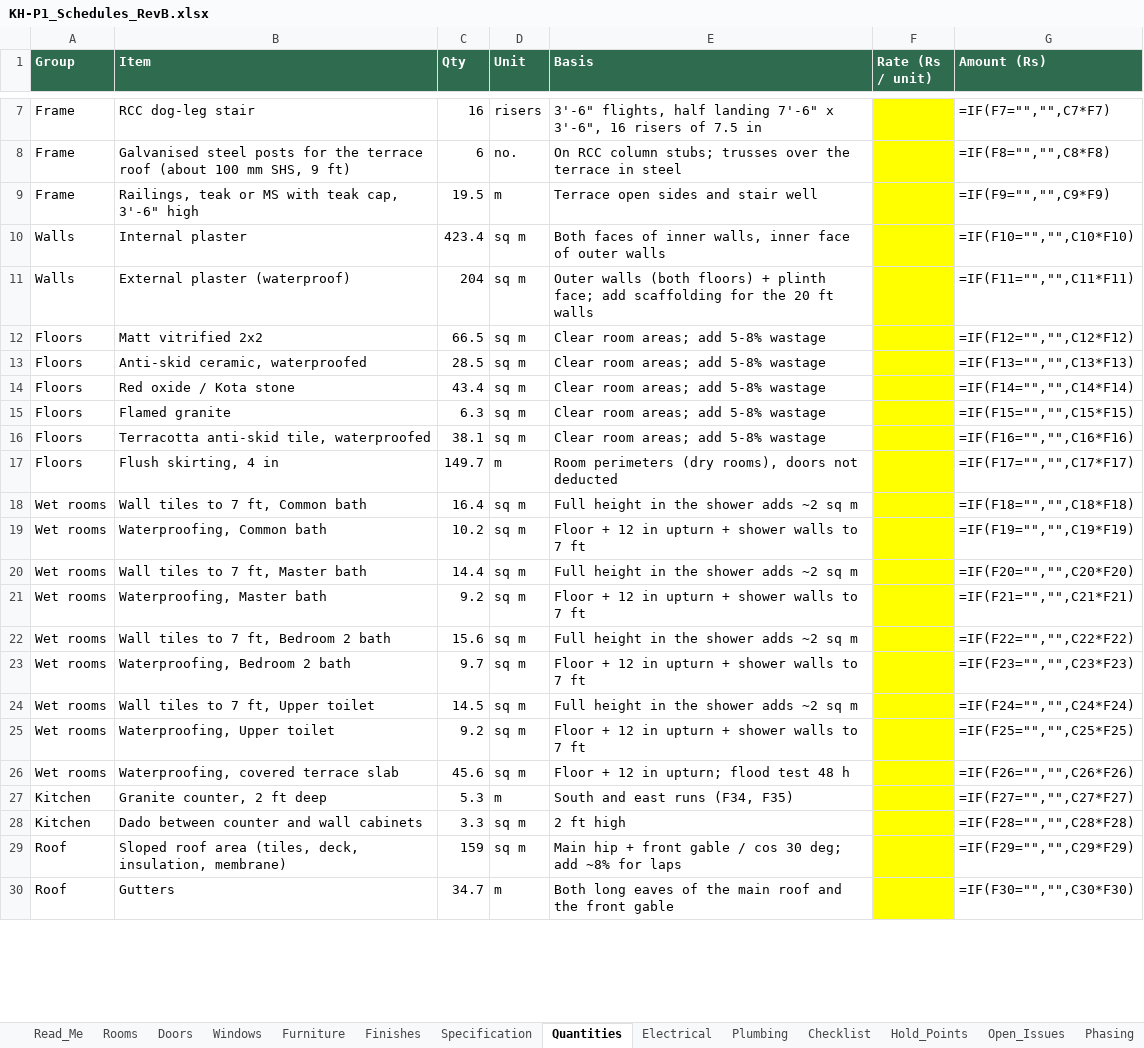
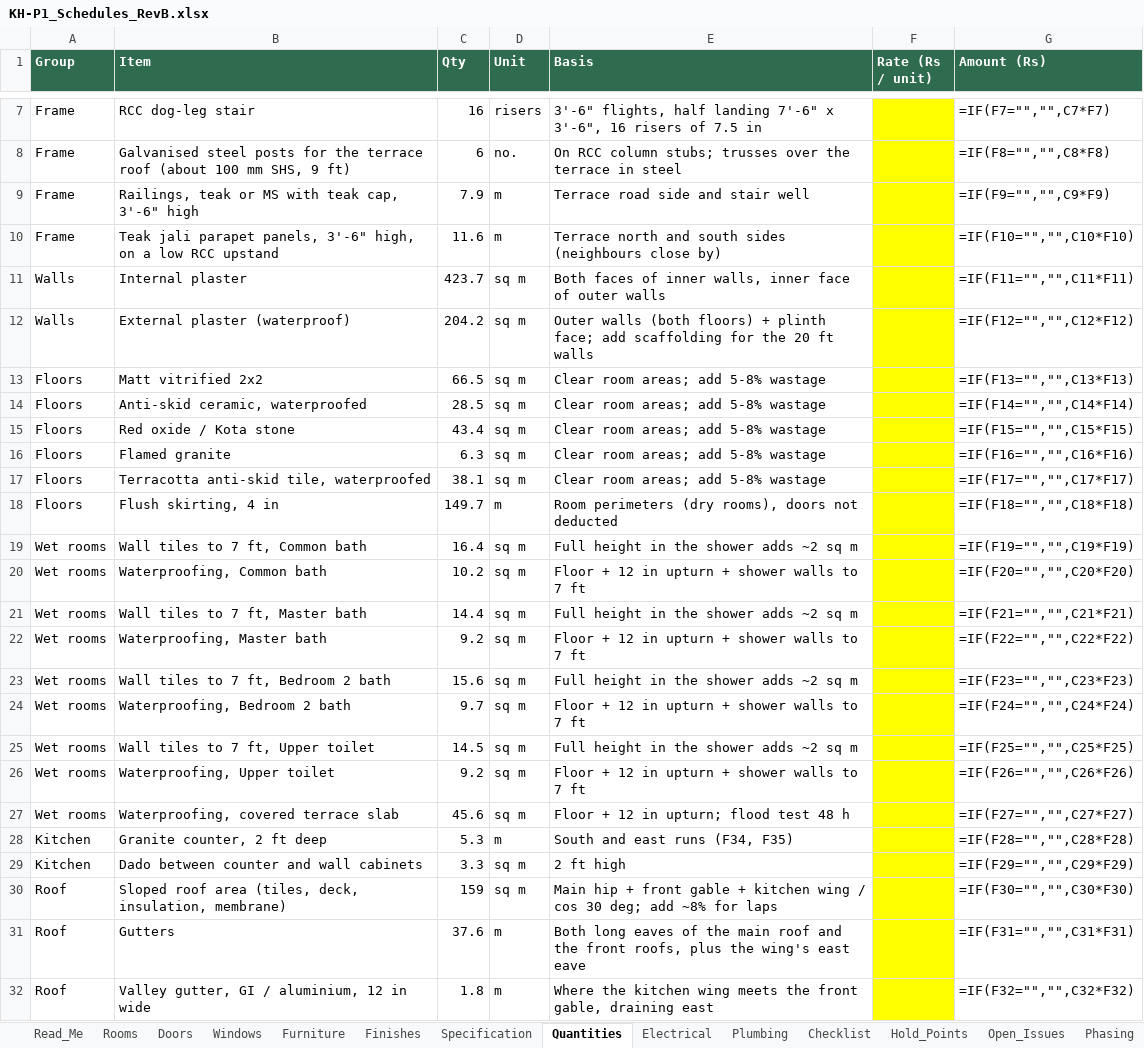
Before and after one commit to tilak-puli/House-plan, an Excel workbook: 03_Schedules/KH-P1_Schedules_RevB.xlsx, sheet Quantities, drawn as a sheet; only a part is shown, gaps mark what is left out; values as stored, in another font and other column widths than the file's, no borders; formulas without a stored value are shown as written; addresses are those after the commit; the diff covers the shown part only; the diff names each change by its address in the sheet, - before the commit and + after, or states it on an @@ line.

```diff
--- a/03_Schedules/KH-P1_Schedules_RevB.xlsx (sheet Quantities)
+++ b/03_Schedules/KH-P1_Schedules_RevB.xlsx (sheet Quantities)
-C9 (Qty): 19.5
+C9 (Qty): 7.9
-E9 (Basis): Terrace open sides and stair well
+E9 (Basis): Terrace road side and stair well
+row 10: Frame | Teak jali parapet panels, 3'-6" high, on a low RCC upstand | 11.6 | m | Terrace north and south sides (neighbours close by) |  | =IF(F10="","",C10*F10)
-C11 (Qty): 423.4
+C11 (Qty): 423.7
-G11 (Amount (Rs)): =IF(F10="","",C10*F10)
+G11 (Amount (Rs)): =IF(F11="","",C11*F11)
-C12 (Qty): 204
+C12 (Qty): 204.2
-G12 (Amount (Rs)): =IF(F11="","",C11*F11)
+G12 (Amount (Rs)): =IF(F12="","",C12*F12)
-G13 (Amount (Rs)): =IF(F12="","",C12*F12)
+G13 (Amount (Rs)): =IF(F13="","",C13*F13)
-G14 (Amount (Rs)): =IF(F13="","",C13*F13)
+G14 (Amount (Rs)): =IF(F14="","",C14*F14)
-G15 (Amount (Rs)): =IF(F14="","",C14*F14)
+G15 (Amount (Rs)): =IF(F15="","",C15*F15)
-G16 (Amount (Rs)): =IF(F15="","",C15*F15)
+G16 (Amount (Rs)): =IF(F16="","",C16*F16)
-G17 (Amount (Rs)): =IF(F16="","",C16*F16)
+G17 (Amount (Rs)): =IF(F17="","",C17*F17)
-G18 (Amount (Rs)): =IF(F17="","",C17*F17)
+G18 (Amount (Rs)): =IF(F18="","",C18*F18)
-G19 (Amount (Rs)): =IF(F18="","",C18*F18)
+G19 (Amount (Rs)): =IF(F19="","",C19*F19)
-G20 (Amount (Rs)): =IF(F19="","",C19*F19)
+G20 (Amount (Rs)): =IF(F20="","",C20*F20)
-G21 (Amount (Rs)): =IF(F20="","",C20*F20)
+G21 (Amount (Rs)): =IF(F21="","",C21*F21)
-G22 (Amount (Rs)): =IF(F21="","",C21*F21)
+G22 (Amount (Rs)): =IF(F22="","",C22*F22)
-G23 (Amount (Rs)): =IF(F22="","",C22*F22)
+G23 (Amount (Rs)): =IF(F23="","",C23*F23)
-G24 (Amount (Rs)): =IF(F23="","",C23*F23)
+G24 (Amount (Rs)): =IF(F24="","",C24*F24)
-G25 (Amount (Rs)): =IF(F24="","",C24*F24)
+G25 (Amount (Rs)): =IF(F25="","",C25*F25)
-G26 (Amount (Rs)): =IF(F25="","",C25*F25)
+G26 (Amount (Rs)): =IF(F26="","",C26*F26)
-G27 (Amount (Rs)): =IF(F26="","",C26*F26)
+G27 (Amount (Rs)): =IF(F27="","",C27*F27)
-G28 (Amount (Rs)): =IF(F27="","",C27*F27)
+G28 (Amount (Rs)): =IF(F28="","",C28*F28)
-G29 (Amount (Rs)): =IF(F28="","",C28*F28)
+G29 (Amount (Rs)): =IF(F29="","",C29*F29)
-E30 (Basis): …front gable / cos…
+E30 (Basis): …front gable + kitchen wing / cos…
-G30 (Amount (Rs)): =IF(F29="","",C29*F29)
+G30 (Amount (Rs)): =IF(F30="","",C30*F30)
-C31 (Qty): 34.7
+C31 (Qty): 37.6
-E31 (Basis): …the front gable
+E31 (Basis): …the front roofs, plus the wing's east eave
-G31 (Amount (Rs)): =IF(F30="","",C30*F30)
+G31 (Amount (Rs)): =IF(F31="","",C31*F31)
+row 32: Roof | Valley gutter, GI / aluminium, 12 in wide | 1.8 | m | Where the kitchen wing meets the front gable, draining east |  | =IF(F32="","",C32*F32)
```
Also changed, not shown: 13 edited cells elsewhere in this sheet, sheet Furniture, sheet Electrical, sheet Windows, sheet Doors, sheet Decisions, sheet Finishes, 4 more sheets, 17 other files.
